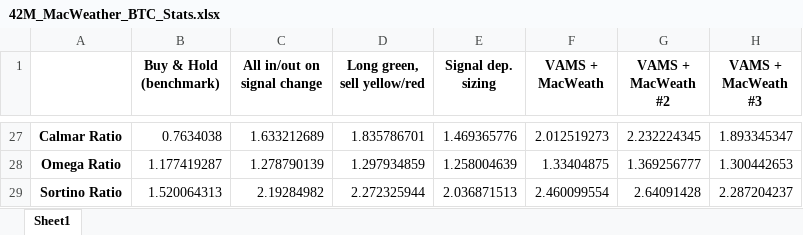
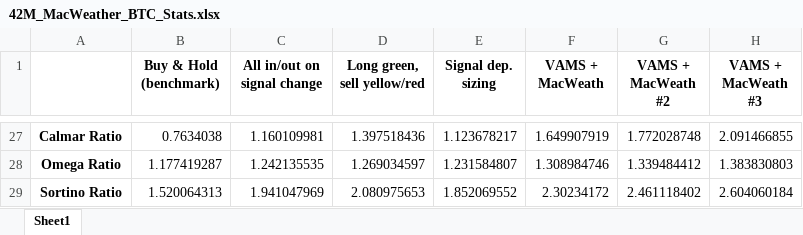
Before and after one commit to HelloThereMatey/vbt_tax, an Excel workbook: 42M_MacWeather_BTC_Stats.xlsx, sheet Sheet1, drawn as a sheet; only a part is shown, gaps mark what is left out; values as stored, in another font and other column widths than the file's, no borders; the diff covers the shown part only; the diff names each change by its address in the sheet, - before the commit and + after, or states it on an @@ line.

```diff
--- a/42M_MacWeather_BTC_Stats.xlsx (sheet Sheet1)
+++ b/42M_MacWeather_BTC_Stats.xlsx (sheet Sheet1)
-C27 (All in/out on signal change): 1.633212689
+C27 (All in/out on signal change): 1.160109981
-D27 (Long green, sell yellow/red): 1.835786701
+D27 (Long green, sell yellow/red): 1.397518436
-E27 (Signal dep. sizing): 1.469365776
+E27 (Signal dep. sizing): 1.123678217
-F27 (VAMS + MacWeath): 2.012519273
+F27 (VAMS + MacWeath): 1.649907919
-G27 (VAMS + MacWeath #2): 2.232224345
+G27 (VAMS + MacWeath #2): 1.772028748
-H27 (VAMS + MacWeath #3): 1.893345347
+H27 (VAMS + MacWeath #3): 2.091466855
-C28 (All in/out on signal change): 1.278790139
+C28 (All in/out on signal change): 1.242135535
-D28 (Long green, sell yellow/red): 1.297934859
+D28 (Long green, sell yellow/red): 1.269034597
-E28 (Signal dep. sizing): 1.258004639
+E28 (Signal dep. sizing): 1.231584807
-F28 (VAMS + MacWeath): 1.33404875
+F28 (VAMS + MacWeath): 1.308984746
-G28 (VAMS + MacWeath #2): 1.369256777
+G28 (VAMS + MacWeath #2): 1.339484412
-H28 (VAMS + MacWeath #3): 1.300442653
+H28 (VAMS + MacWeath #3): 1.383830803
-C29 (All in/out on signal change): 2.19284982
+C29 (All in/out on signal change): 1.941047969
-D29 (Long green, sell yellow/red): 2.272325944
+D29 (Long green, sell yellow/red): 2.080975653
-E29 (Signal dep. sizing): 2.036871513
+E29 (Signal dep. sizing): 1.852069552
-F29 (VAMS + MacWeath): 2.460099554
+F29 (VAMS + MacWeath): 2.30234172
-G29 (VAMS + MacWeath #2): 2.64091428
+G29 (VAMS + MacWeath #2): 2.461118402
-H29 (VAMS + MacWeath #3): 2.287204237
+H29 (VAMS + MacWeath #3): 2.604060184
```
Also changed, not shown: 93 edited cells elsewhere in this sheet, all_data.xlsx, 2 other files.
